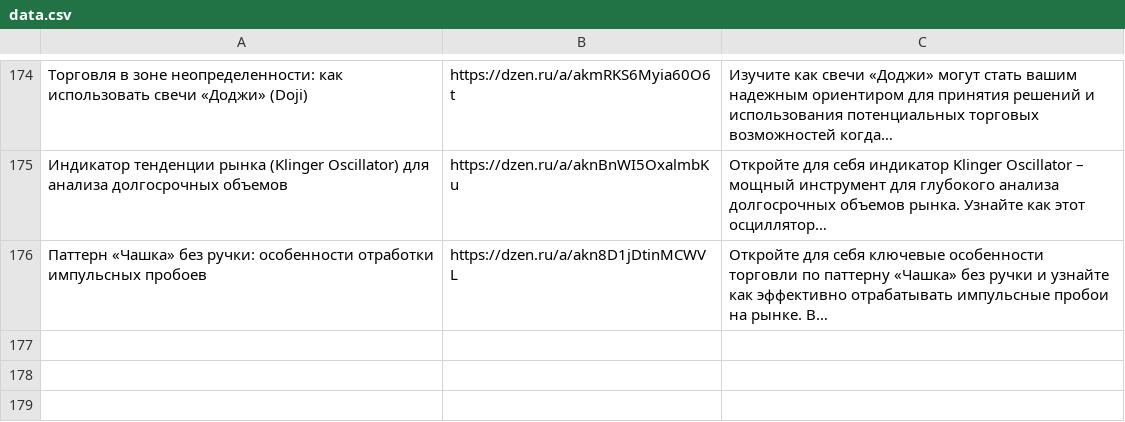
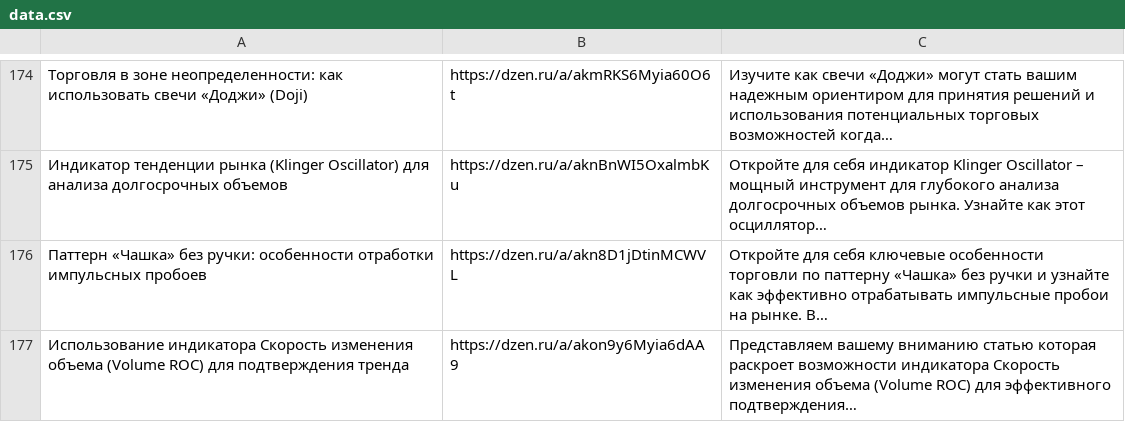
Before and after one commit to stolzmain/zen-auto-site, a CSV file: data.csv, drawn as a sheet; only a part is shown, gaps mark what is left out; the diff names each change by its address in the sheet, - before the commit and + after, or states it on an @@ line.

Commit message:
Обновление data.csv

```diff
--- a/data.csv
+++ b/data.csv
+row 177: Использование индикатора Скорость изменения объема (Volume ROC) для подтверждения тренда | https://dzen.ru/a/akon9y6Myia6dAA9 | Представляем вашему вниманию статью которая раскроет возможности индикатора Скорость изменения объема (Volume ROC) для эффективного подтверждения…
```
